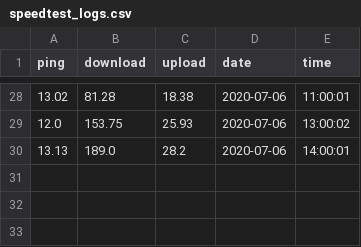
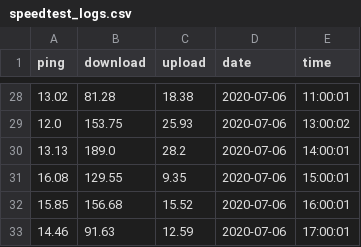
Before and after one commit to michael-william/Speedtest, a CSV file: speedtest_logs.csv, drawn as a sheet; only a part is shown, gaps mark what is left out; the diff names each change by its address in the sheet, - before the commit and + after, or states it on an @@ line.

Commit message:
updated chart and data

```diff
--- a/speedtest_logs.csv
+++ b/speedtest_logs.csv
+row 31: 16.08 | 129.55 | 9.35 | 2020-07-06 | 15:00:01
+row 32: 15.85 | 156.68 | 15.52 | 2020-07-06 | 16:00:01
+row 33: 14.46 | 91.63 | 12.59 | 2020-07-06 | 17:00:01
```
Also changed, not shown: 1 other file.
